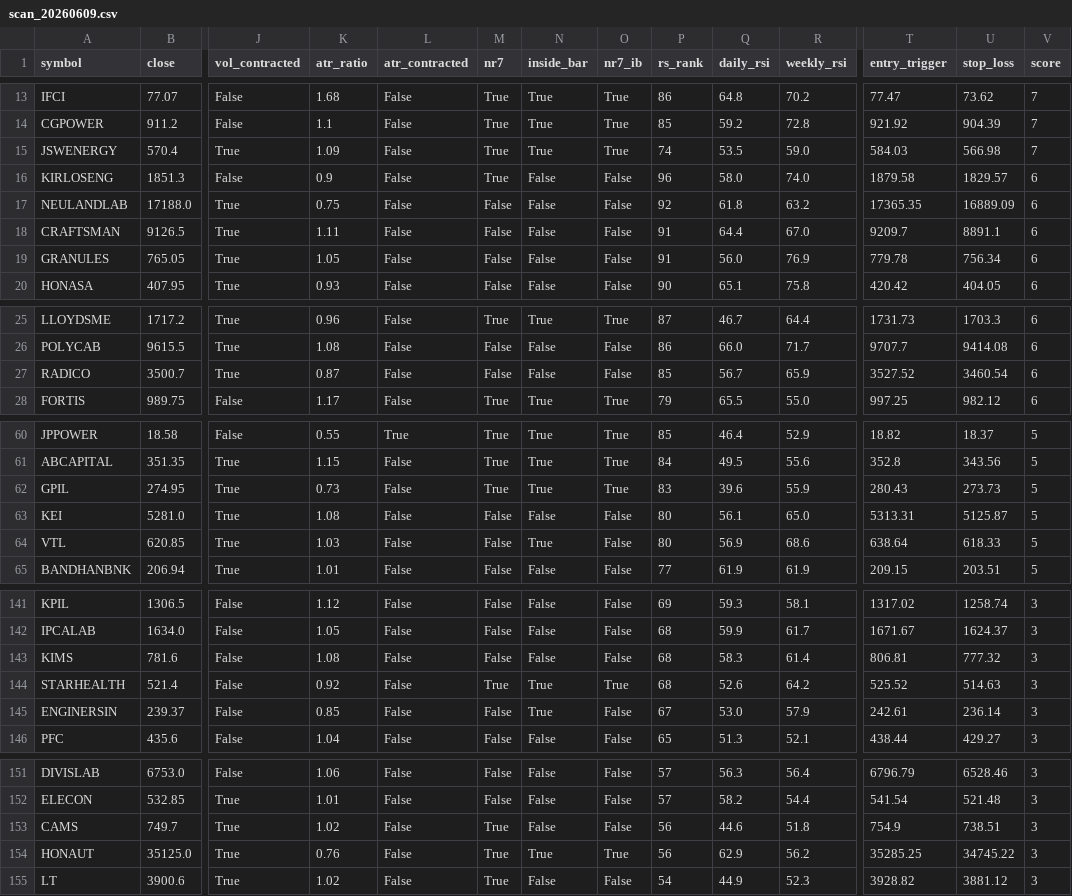
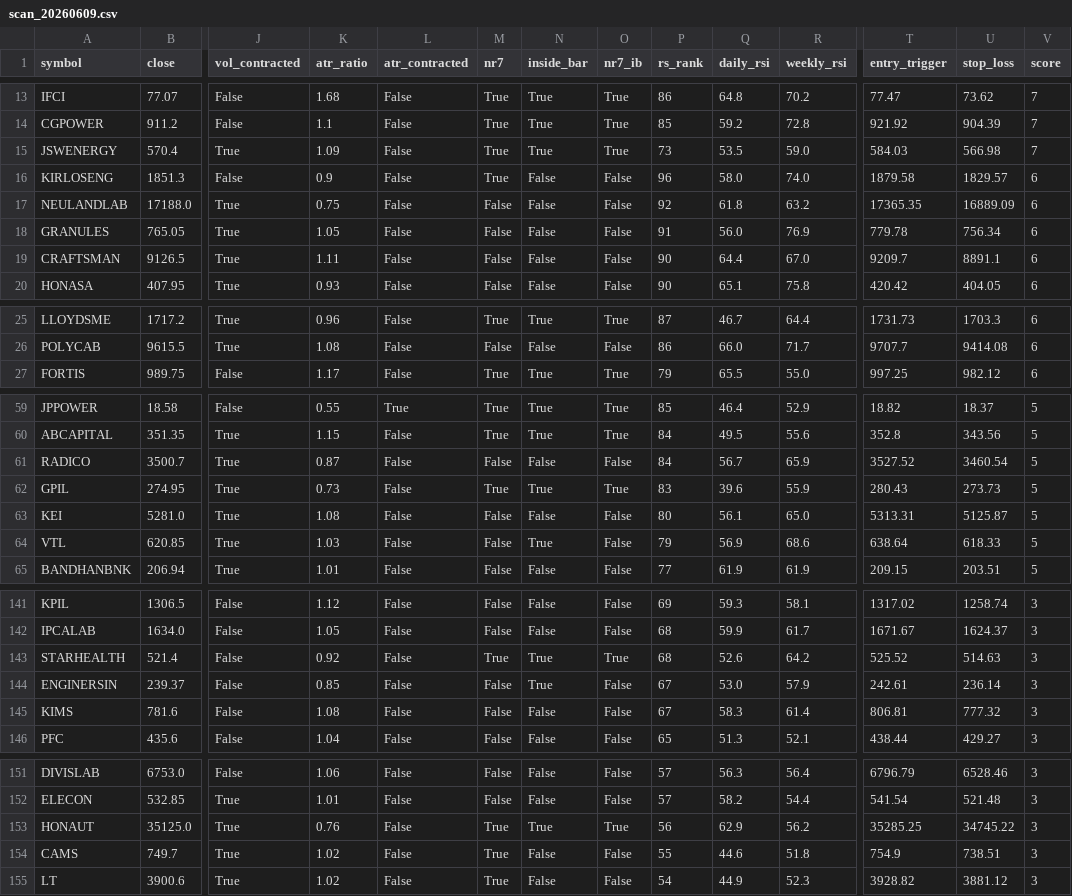
Before and after one commit to drrakeshsonawane-a11y/rakesh-scanner, a CSV file: outputs/scan_20260609.csv, drawn as a sheet; only a part is shown, gaps mark what is left out; removed rows and columns are numbered as before the commit, all else as after; rows hold the shown columns only; the diff covers the shown part only; the diff names each change by its address in the sheet, - before the commit and + after, or states it on an @@ line.

Commit message:
EOD Scan 2026-06-09

```diff
--- a/outputs/scan_20260609.csv
+++ b/outputs/scan_20260609.csv
-P15 (rs_rank): 74
+P15 (rs_rank): 73
-row 18: CRAFTSMAN | 9126.5 | True | 1.11 | False | False | False | False | 91 | 64.4 | 67.0 | 9209.7 | 8891.1 | 6
+row 19: CRAFTSMAN | 9126.5 | True | 1.11 | False | False | False | False | 90 | 64.4 | 67.0 | 9209.7 | 8891.1 | 6
-row 27: RADICO | 3500.7 | True | 0.87 | False | False | False | False | 85 | 56.7 | 65.9 | 3527.52 | 3460.54 | 6
+row 61: RADICO | 3500.7 | True | 0.87 | False | False | False | False | 84 | 56.7 | 65.9 | 3527.52 | 3460.54 | 5
-P64 (rs_rank): 80
+P64 (rs_rank): 79
-row 143: KIMS | 781.6 | False | 1.08 | False | False | False | False | 68 | 58.3 | 61.4 | 806.81 | 777.32 | 3
+row 145: KIMS | 781.6 | False | 1.08 | False | False | False | False | 67 | 58.3 | 61.4 | 806.81 | 777.32 | 3
-row 153: CAMS | 749.7 | True | 1.02 | False | True | False | False | 56 | 44.6 | 51.8 | 754.9 | 738.51 | 3
+row 154: CAMS | 749.7 | True | 1.02 | False | True | False | False | 55 | 44.6 | 51.8 | 754.9 | 738.51 | 3
```
Also changed, not shown: 3 edited cells elsewhere in this file.
